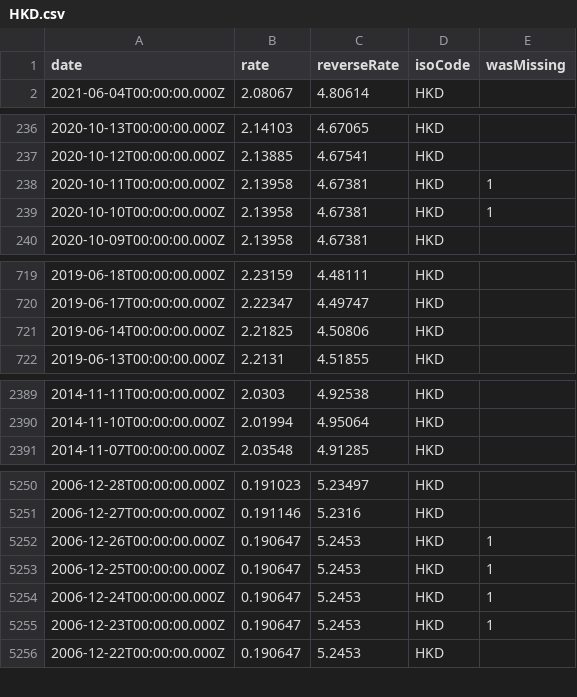
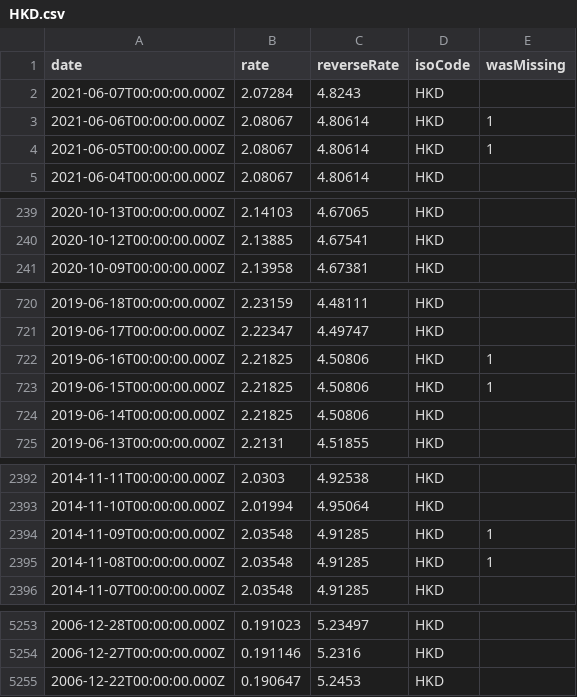
Before and after one commit to LubomirGeorgiev/bnb-currency-exchange-rates, a CSV file: data/HKD.csv, drawn as a sheet; only a part is shown, gaps mark what is left out; the diff covers the shown part only.

```diff
--- a/data/HKD.csv
+++ b/data/HKD.csv
@@ -1,2 +1,5 @@
 "date","rate","reverseRate","isoCode","wasMissing"
+"2021-06-07T00:00:00.000Z","2.07284","4.8243","HKD",
+"2021-06-06T00:00:00.000Z","2.08067","4.80614","HKD",1
+"2021-06-05T00:00:00.000Z","2.08067","4.80614","HKD",1
 "2021-06-04T00:00:00.000Z","2.08067","4.80614","HKD",
@@ -237,4 +240,2 @@
 "2020-10-12T00:00:00.000Z","2.13885","4.67541","HKD",
-"2020-10-11T00:00:00.000Z","2.13958","4.67381","HKD",1
-"2020-10-10T00:00:00.000Z","2.13958","4.67381","HKD",1
 "2020-10-09T00:00:00.000Z","2.13958","4.67381","HKD",
@@ -720,2 +721,4 @@
 "2019-06-17T00:00:00.000Z","2.22347","4.49747","HKD",
+"2019-06-16T00:00:00.000Z","2.21825","4.50806","HKD",1
+"2019-06-15T00:00:00.000Z","2.21825","4.50806","HKD",1
 "2019-06-14T00:00:00.000Z","2.21825","4.50806","HKD",
@@ -2390,2 +2393,4 @@
 "2014-11-10T00:00:00.000Z","2.01994","4.95064","HKD",
+"2014-11-09T00:00:00.000Z","2.03548","4.91285","HKD",1
+"2014-11-08T00:00:00.000Z","2.03548","4.91285","HKD",1
 "2014-11-07T00:00:00.000Z","2.03548","4.91285","HKD",
@@ -5251,6 +5254,2 @@
 "2006-12-27T00:00:00.000Z","0.191146","5.2316","HKD",
-"2006-12-26T00:00:00.000Z","0.190647","5.2453","HKD",1
-"2006-12-25T00:00:00.000Z","0.190647","5.2453","HKD",1
-"2006-12-24T00:00:00.000Z","0.190647","5.2453","HKD",1
-"2006-12-23T00:00:00.000Z","0.190647","5.2453","HKD",1
 "2006-12-22T00:00:00.000Z","0.190647","5.2453","HKD",
```
Also changed, not shown: 4 added rows and 2 removed rows elsewhere in this file, data/AUD.csv, data/GBP.csv, 39 other files.
